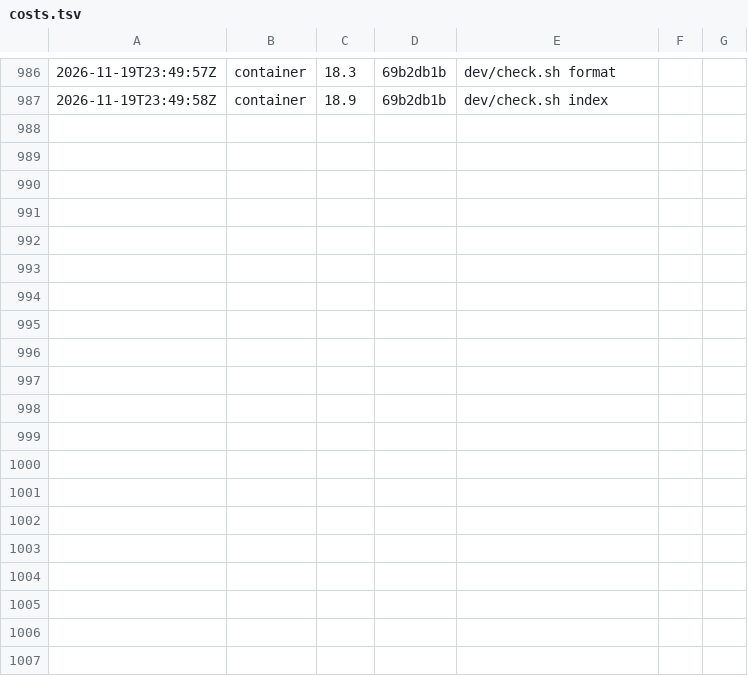
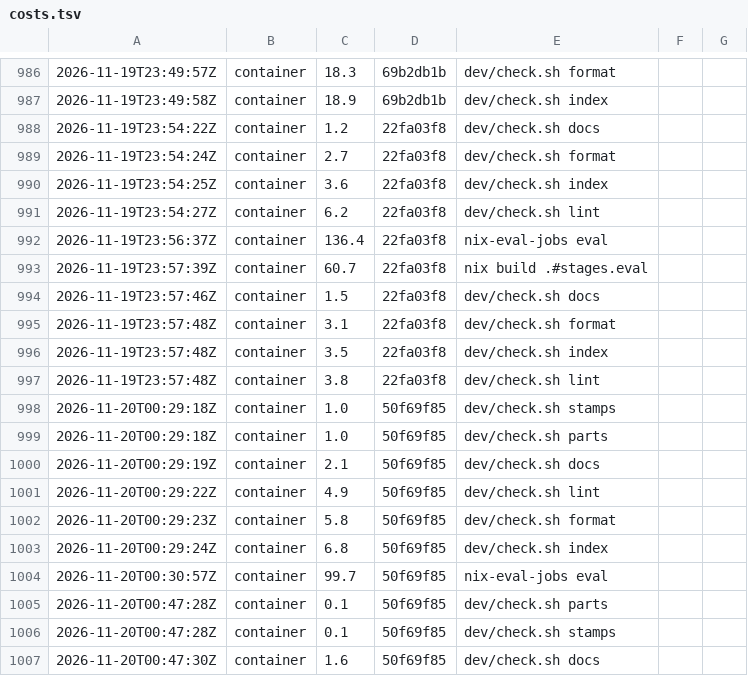
Before and after one commit to Kompismoln/o11n, a TSV file: dev/costs.tsv, drawn as a sheet; only a part is shown, gaps mark what is left out; the diff covers the shown part only.

```diff
--- a/dev/costs.tsv
+++ b/dev/costs.tsv
@@ -987 +987,21 @@
 2026-11-19T23:49:58Z	container	18.9	69b2db1b	dev/check.sh index
+2026-11-19T23:54:22Z	container	1.2	22fa03f8	dev/check.sh docs
+2026-11-19T23:54:24Z	container	2.7	22fa03f8	dev/check.sh format
+2026-11-19T23:54:25Z	container	3.6	22fa03f8	dev/check.sh index
+2026-11-19T23:54:27Z	container	6.2	22fa03f8	dev/check.sh lint
+2026-11-19T23:56:37Z	container	136.4	22fa03f8	nix-eval-jobs eval
+2026-11-19T23:57:39Z	container	60.7	22fa03f8	nix build .#stages.eval
+2026-11-19T23:57:46Z	container	1.5	22fa03f8	dev/check.sh docs
+2026-11-19T23:57:48Z	container	3.1	22fa03f8	dev/check.sh format
+2026-11-19T23:57:48Z	container	3.5	22fa03f8	dev/check.sh index
+2026-11-19T23:57:48Z	container	3.8	22fa03f8	dev/check.sh lint
+2026-11-20T00:29:18Z	container	1.0	50f69f85	dev/check.sh stamps
+2026-11-20T00:29:18Z	container	1.0	50f69f85	dev/check.sh parts
+2026-11-20T00:29:19Z	container	2.1	50f69f85	dev/check.sh docs
+2026-11-20T00:29:22Z	container	4.9	50f69f85	dev/check.sh lint
+2026-11-20T00:29:23Z	container	5.8	50f69f85	dev/check.sh format
+2026-11-20T00:29:24Z	container	6.8	50f69f85	dev/check.sh index
+2026-11-20T00:30:57Z	container	99.7	50f69f85	nix-eval-jobs eval
+2026-11-20T00:47:28Z	container	0.1	50f69f85	dev/check.sh parts
+2026-11-20T00:47:28Z	container	0.1	50f69f85	dev/check.sh stamps
+2026-11-20T00:47:30Z	container	1.6	50f69f85	dev/check.sh docs
```
Also changed, not shown: 11 added rows elsewhere in this file, 16 other files.
